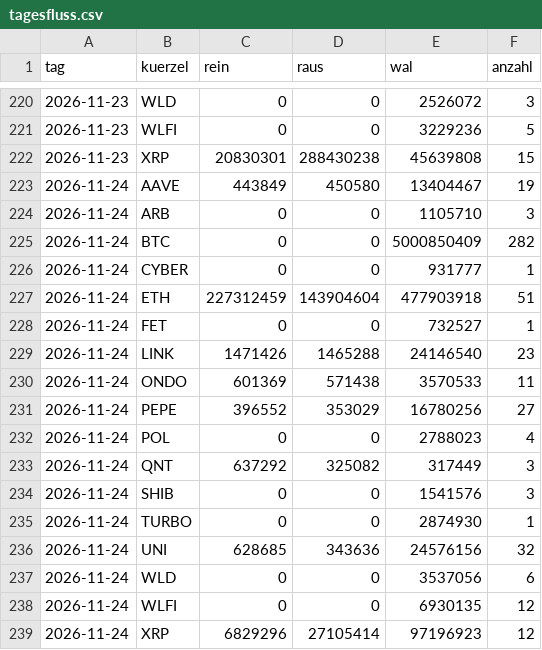
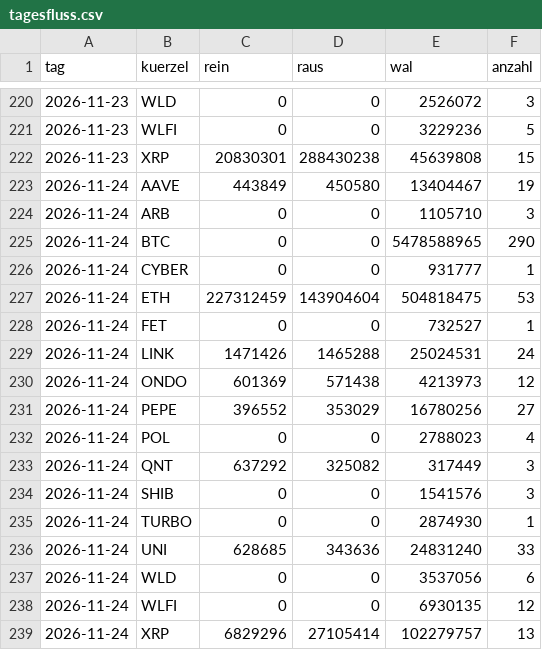
Before and after one commit to tobzwil89/insider, a CSV file: daten/wale/tagesfluss.csv, drawn as a sheet; only a part is shown, gaps mark what is left out.

```diff
--- a/daten/wale/tagesfluss.csv
+++ b/daten/wale/tagesfluss.csv
@@ -224,8 +224,8 @@ tag,kuerzel,rein,raus,wal,anzahl
 2026-11-24,ARB,0,0,1105710,3
-2026-11-24,BTC,0,0,5000850409,282
+2026-11-24,BTC,0,0,5478588965,290
 2026-11-24,CYBER,0,0,931777,1
-2026-11-24,ETH,227312459,143904604,477903918,51
+2026-11-24,ETH,227312459,143904604,504818475,53
 2026-11-24,FET,0,0,732527,1
-2026-11-24,LINK,1471426,1465288,24146540,23
-2026-11-24,ONDO,601369,571438,3570533,11
+2026-11-24,LINK,1471426,1465288,25024531,24
+2026-11-24,ONDO,601369,571438,4213973,12
 2026-11-24,PEPE,396552,353029,16780256,27
@@ -235,5 +235,5 @@ tag,kuerzel,rein,raus,wal,anzahl
 2026-11-24,TURBO,0,0,2874930,1
-2026-11-24,UNI,628685,343636,24576156,32
+2026-11-24,UNI,628685,343636,24831240,33
 2026-11-24,WLD,0,0,3537056,6
 2026-11-24,WLFI,0,0,6930135,12
-2026-11-24,XRP,6829296,27105414,97196923,12
+2026-11-24,XRP,6829296,27105414,102279757,13
```
Also changed, not shown: daten/wale/memecoins.csv, 2 other files.
